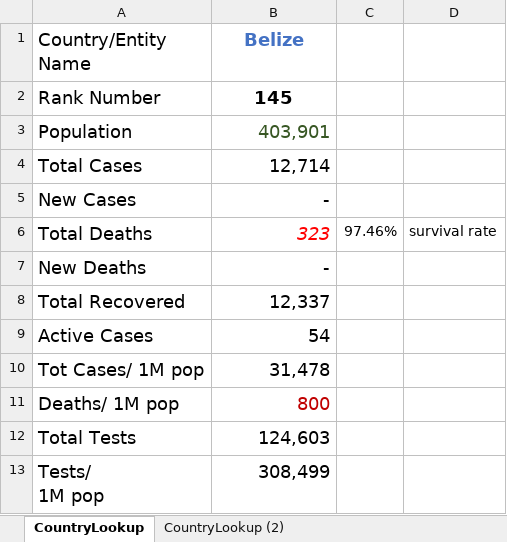
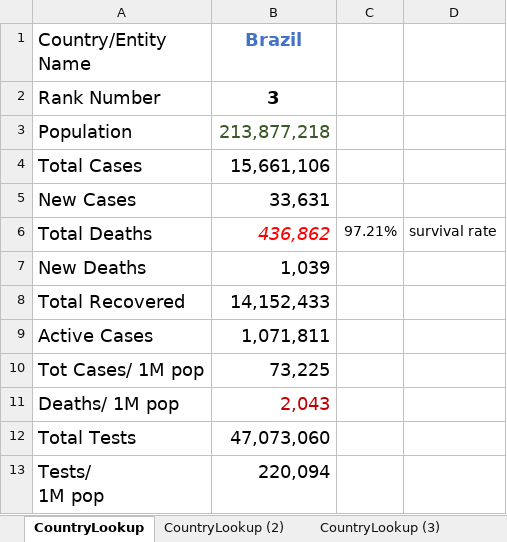
Before and after one commit to Jason-Antonino/Excel-VBA, an Excel workbook: COVID-19 Stats -- May 2021.xlsm, sheet CountryLookup, drawn as a sheet; values as stored, in another font and other column widths than the file's, no borders; charts and pictures not drawn; the diff names each change by its address in the sheet, - before the commit and + after, or states it on an @@ line.

```diff
--- a/COVID-19 Stats -- May 2021.xlsm (sheet CountryLookup)
+++ b/COVID-19 Stats -- May 2021.xlsm (sheet CountryLookup)
+sheet tab: CountryLookup (3)
-B1: Belize
+B1: Brazil
-B2 (Brazil): 145
+B2 (Brazil): 3
-B3 (Brazil): 403,901
+B3 (Brazil): 213,877,218
-B4 (Brazil): 12,714
+B4 (Brazil): 15,661,106
-B5 (Brazil): -
+B5 (Brazil): 33,631
-B6 (Brazil): 323
+B6 (Brazil): 436,862
-C6: 97.46%
+C6: 97.21%
-B7 (Brazil): -
+B7 (Brazil): 1,039
-B8 (Brazil): 12,337
+B8 (Brazil): 14,152,433
-B9 (Brazil): 54
+B9 (Brazil): 1,071,811
-B10 (Brazil): 31,478
+B10 (Brazil): 73,225
-B11 (Brazil): 800
+B11 (Brazil): 2,043
-B12 (Brazil): 124,603
+B12 (Brazil): 47,073,060
-B13 (Brazil): 308,499
+B13 (Brazil): 220,094
```
Also changed, not shown: sheet CountryLookup (2), charts or pictures.
